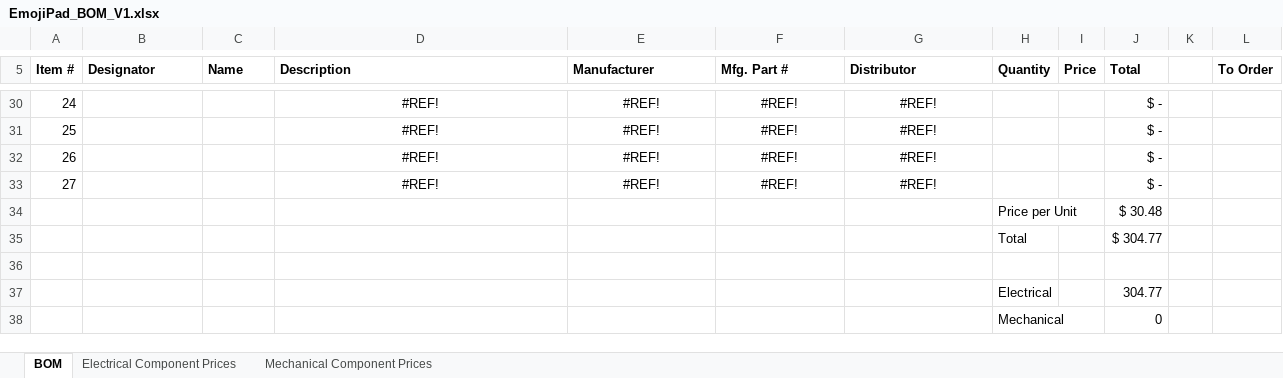
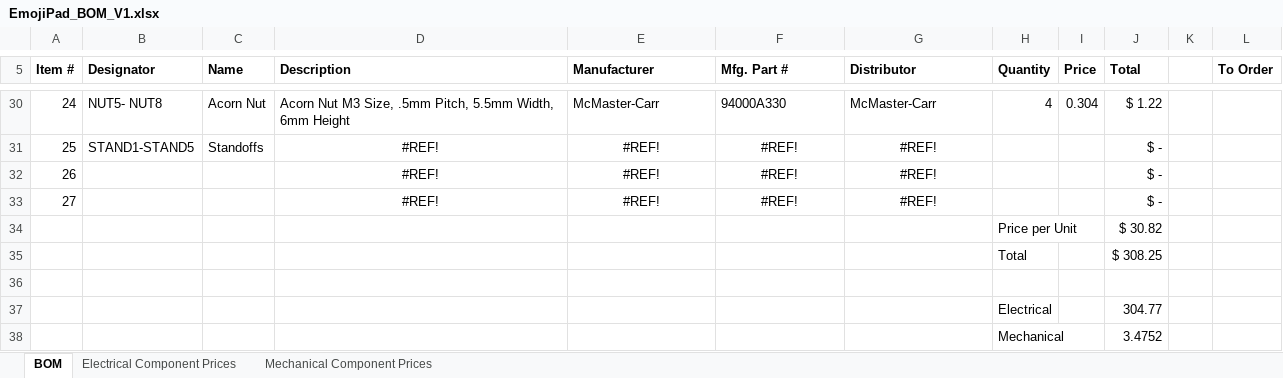
Before and after one commit to lowderd/EmojiPad, an Excel workbook: EmojiPad_BOM_V1.xlsx, sheet BOM, drawn as a sheet; only a part is shown, gaps mark what is left out; values as stored, in another font and other column widths than the file's, no borders; the diff covers the shown part only; the diff names each change by its address in the sheet, - before the commit and + after, or states it on an @@ line.

```diff
--- a/EmojiPad_BOM_V1.xlsx (sheet BOM)
+++ b/EmojiPad_BOM_V1.xlsx (sheet BOM)
-B30 (Designator): (empty)
+B30 (Designator): NUT5- NUT8
-C30 (Name): (empty)
+C30 (Name): Acorn Nut
-D30:G30 alignment: center
+D30:G30 alignment: left
-D30 (Description): #REF!
+D30 (Description): Acorn Nut M3 Size, .5mm Pitch, 5.5mm Width, 6mm Height
-E30 (Manufacturer): #REF!
+E30 (Manufacturer): McMaster-Carr
-F30 (Mfg. Part #): #REF!
+F30 (Mfg. Part #): 94000A330
-G30 (Distributor): #REF!
+G30 (Distributor): McMaster-Carr
-H30 (Quantity): (empty)
+H30 (Quantity): 4
-I30 (Price): (empty)
+I30 (Price): 0.304
-J30 (Total): $ -
+J30 (Total): $ 1.22
-B31 (Designator): (empty)
+B31 (Designator): STAND1-STAND5
-C31 (Name): (empty)
+C31 (Name): Standoffs
-J34 (Total): $ 30.48
+J34 (Total): $ 30.82
-J35 (Total): $ 304.77
+J35 (Total): $ 308.25
-J38 (Total): 0
+J38 (Total): 3.4752
```
Also changed, not shown: 33 edited cells and cell formats elsewhere in this sheet, sheet Mechanical Component Prices, 2 other files.
